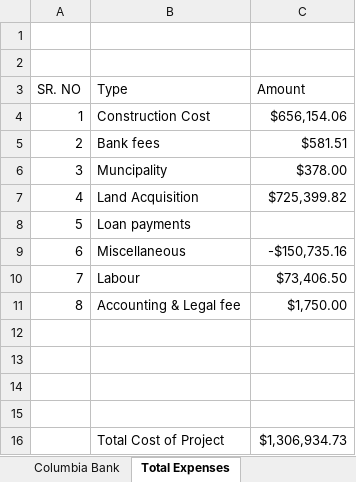
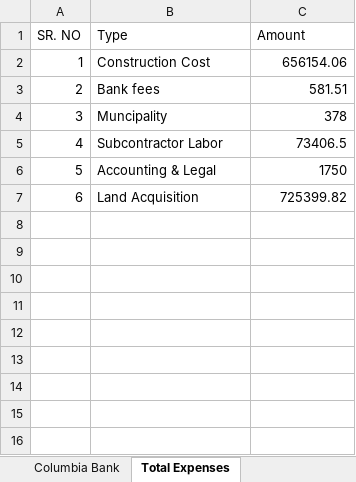
Before and after one commit to prathamempower/groundup_prototype, an Excel workbook: frontend/public/sample-docs/73 Broadway.xlsx, sheet Total Expenses, drawn as a sheet; values as stored, in another font and other column widths than the file's, no borders; charts and pictures not drawn; removed rows and columns are numbered as before the commit, all else as after; the diff names each change by its address in the sheet, - before the commit and + after, or states it on an @@ line.

```diff
--- a/frontend/public/sample-docs/73 Broadway.xlsx (sheet Total Expenses)
+++ b/frontend/public/sample-docs/73 Broadway.xlsx (sheet Total Expenses)
-row 1: (empty)
-row 2: (empty)
-C2 (Amount): $656,154.06
+C2 (Amount): 656154.06
-C3 (Amount): $581.51
+C3 (Amount): 581.51
-C4 (Amount): $378.00
+C4 (Amount): 378
+row 5: 4 | Subcontractor Labor | 73406.5
+row 6: 5 | Accounting & Legal | 1750
@@ column A (SR. NO) renumbered in row 7 @@
-C7 (Amount): $725,399.82
+C7 (Amount): 725399.82
-row 8: 5 | Loan payments
-row 9: 6 | Miscellaneous | -$150,735.16
-row 10: 7 | Labour | $73,406.50
-row 11: 8 | Accounting & Legal fee | $1,750.00
-row 12: (empty)
-row 13: (empty)
-row 14: (empty)
-row 15: (empty)
-row 16:  | Total Cost of Project | $1,306,934.73
```
Also changed, not shown: sheet Labour Exp, sheet Construction Exp, sheet Inner Bank Transfer, sheet Bank Fee, sheet Misc Exp, sheet Partnership ration & funding, 4 more sheets, charts or pictures, frontend/public/sample-docs/161 Woodlawn Ave.xlsx, frontend/public/sample-docs/AIA Form (1).xlsx, 16 other files.
